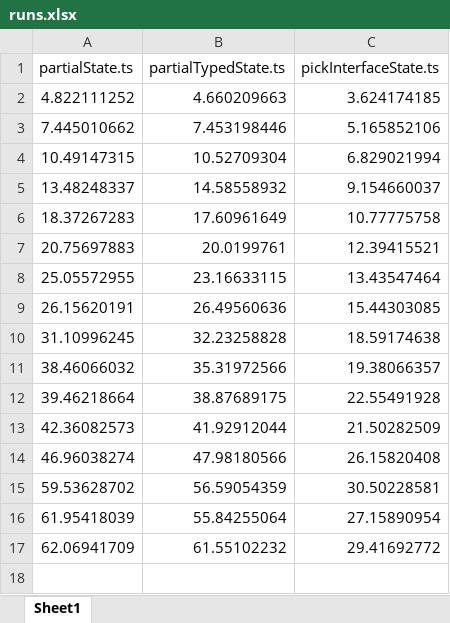
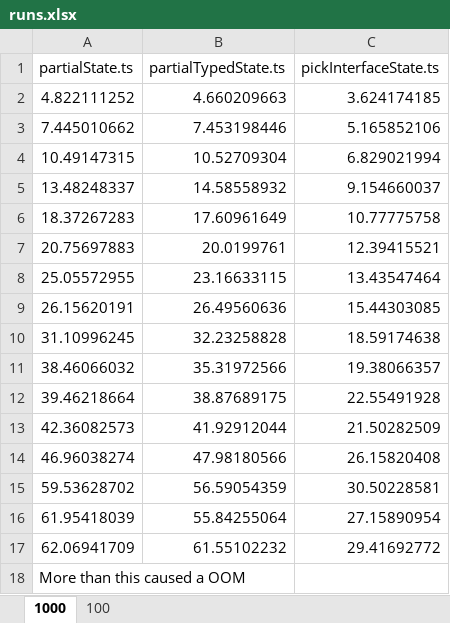
Before and after one commit to joeyciechanowicz/typescript-compliation-benchmark, an Excel workbook: runs.xlsx, sheet 1000, drawn as a sheet; values as stored, in another font and other column widths than the file's, no borders; charts and pictures not drawn; the diff names each change by its address in the sheet, - before the commit and + after, or states it on an @@ line.

```diff
--- a/runs.xlsx (sheet 1000)
+++ b/runs.xlsx (sheet 1000)
-sheet tab: Sheet1
+sheet tab: 1000
+sheet tab: 100
+row 18: More than this caused a OOM
```
Also changed, not shown: charts or pictures, 42 other files.
